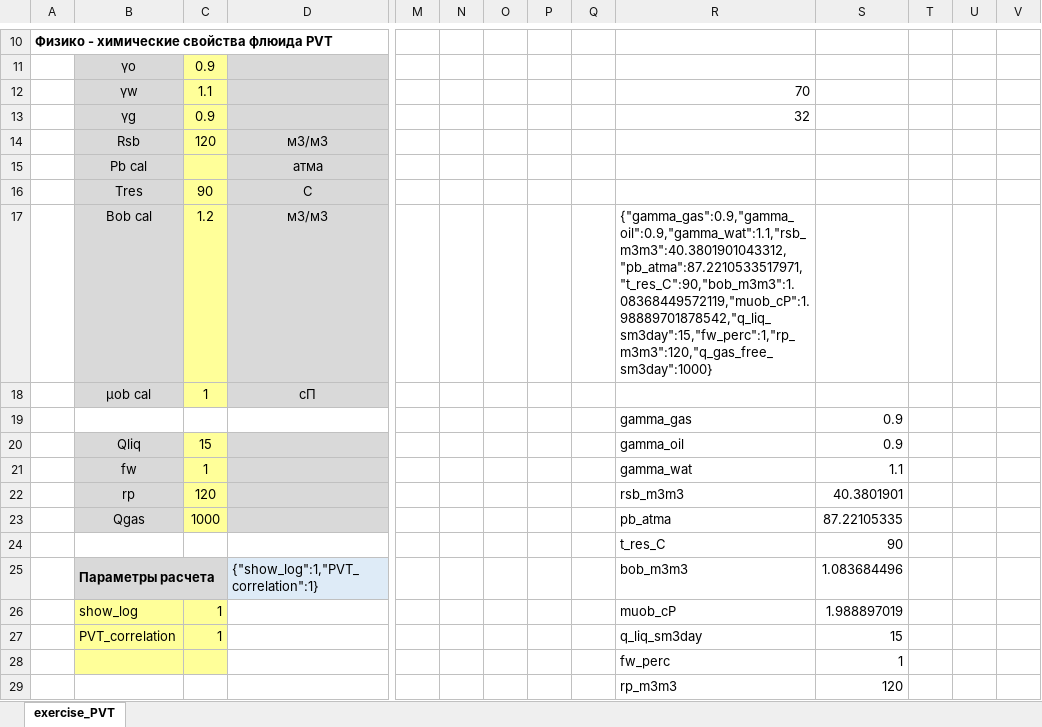
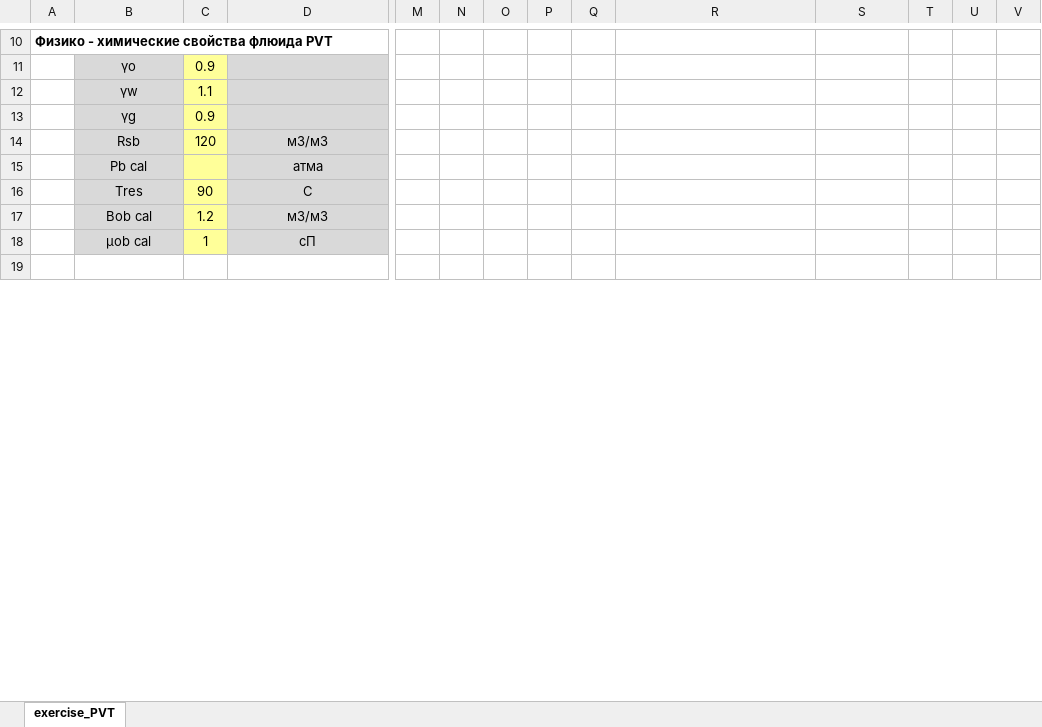
Before and after one commit to unifloc/unifloc_vba, an Excel workbook: examples/ex015.PVT_stream.xlsm, sheet exercise_PVT, drawn as a sheet; only a part is shown, gaps mark what is left out; the shorter side is filled out with more unchanged rows; values as stored, in another font and other column widths than the file's, no borders; charts and pictures not drawn; removed rows and columns are numbered as before the commit, all else as after; rows hold the shown columns only; the diff covers the shown part only; the diff names each change by its address in the sheet, - before the commit and + after, or states it on an @@ line.

```diff
--- a/examples/ex015.PVT_stream.xlsm (sheet exercise_PVT)
+++ b/examples/ex015.PVT_stream.xlsm (sheet exercise_PVT)
-R12: 70
+R12: (empty)
-R13: 32
+R13: (empty)
-R17: {"gamma_gas":0.9,"gamma_oil":0.9,"gamma_wat":1.1,"rsb_m3m3":40.3801901043312,"pb_atma":87.2210533517971,"t_res_C":90,"bob_m3m3":1.08368449572119,"muob_cP":1.98889701878542,"q_liq_sm3day":15,"fw_perc":1,"rp_m3m3":120,"q_gas_free_sm3day":1000}
+R17: (empty)
-row 19:  |  |  |  |  |  |  |  |  | gamma_gas | 0.9
-row 20:  | Qliq | 15 |  |  |  |  |  |  | gamma_oil | 0.9
-row 21:  | fw | 1 |  |  |  |  |  |  | gamma_wat | 1.1
-row 22:  | rp | 120 |  |  |  |  |  |  | rsb_m3m3 | 40.3801901
-row 23:  | Qgas | 1000 |  |  |  |  |  |  | pb_atma | 87.22105335
-row 24:  |  |  |  |  |  |  |  |  | t_res_C | 90
-row 25:  | Параметры расчета |  | {"show_log":1,"PVT_correlation":1} |  |  |  |  |  | bob_m3m3 | 1.083684496
-row 26:  | show_log | 1 |  |  |  |  |  |  | muob_cP | 1.988897019
-row 27:  | PVT_correlation | 1 |  |  |  |  |  |  | q_liq_sm3day | 15
-row 28:  |  |  |  |  |  |  |  |  | fw_perc | 1
-row 29:  |  |  |  |  |  |  |  |  | rp_m3m3 | 120
```
Also changed, not shown: 25 added rows, 13 removed rows, 73 edited cells and cell formats elsewhere in this sheet, formulas that keep their value, charts or pictures, examples/ex001.Interpolation.xlsx, examples/ex010.PVT.xlsm, 25 other files.
